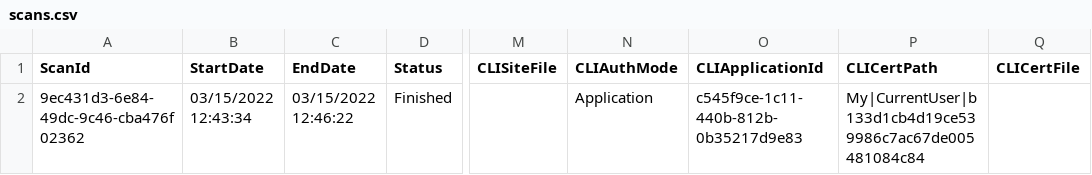
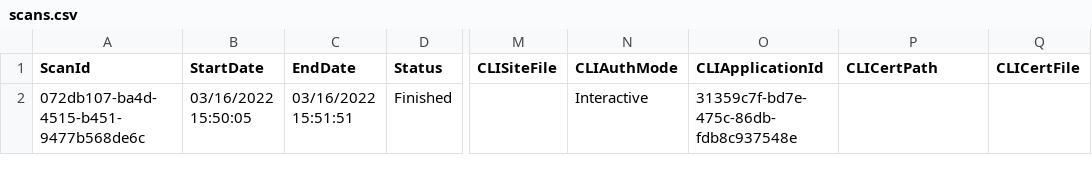
Before and after one commit to pnp/pnpassessment, a CSV file: src/PnP.Scanning/Reports/Workflow/scans.csv, drawn as a sheet; only a part is shown, gaps mark what is left out; the diff names each change by its address in the sheet, - before the commit and + after, or states it on an @@ line.

```diff
--- a/src/PnP.Scanning/Reports/Workflow/scans.csv
+++ b/src/PnP.Scanning/Reports/Workflow/scans.csv
-A2 (ScanId): 9ec431d3-6e84-49dc-9c46-cba476f02362
+A2 (ScanId): 072db107-ba4d-4515-b451-9477b568de6c
-B2 (StartDate): 03/15/2022 12:43:34
+B2 (StartDate): 03/16/2022 15:50:05
-C2 (EndDate): 03/15/2022 12:46:22
+C2 (EndDate): 03/16/2022 15:51:51
-N2 (CLIAuthMode): Application
+N2 (CLIAuthMode): Interactive
-O2 (CLIApplicationId): c545f9ce-1c11-440b-812b-0b35217d9e83
+O2 (CLIApplicationId): 31359c7f-bd7e-475c-86db-fdb8c937548e
-P2 (CLICertPath): My|CurrentUser|b133d1cb4d19ce539986c7ac67de005481084c84
+P2 (CLICertPath): (empty)
```
Also changed, not shown: src/PnP.Scanning/Reports/Workflow/history.csv, src/PnP.Scanning/Reports/Workflow/sitecollections.csv, 10 other files.
